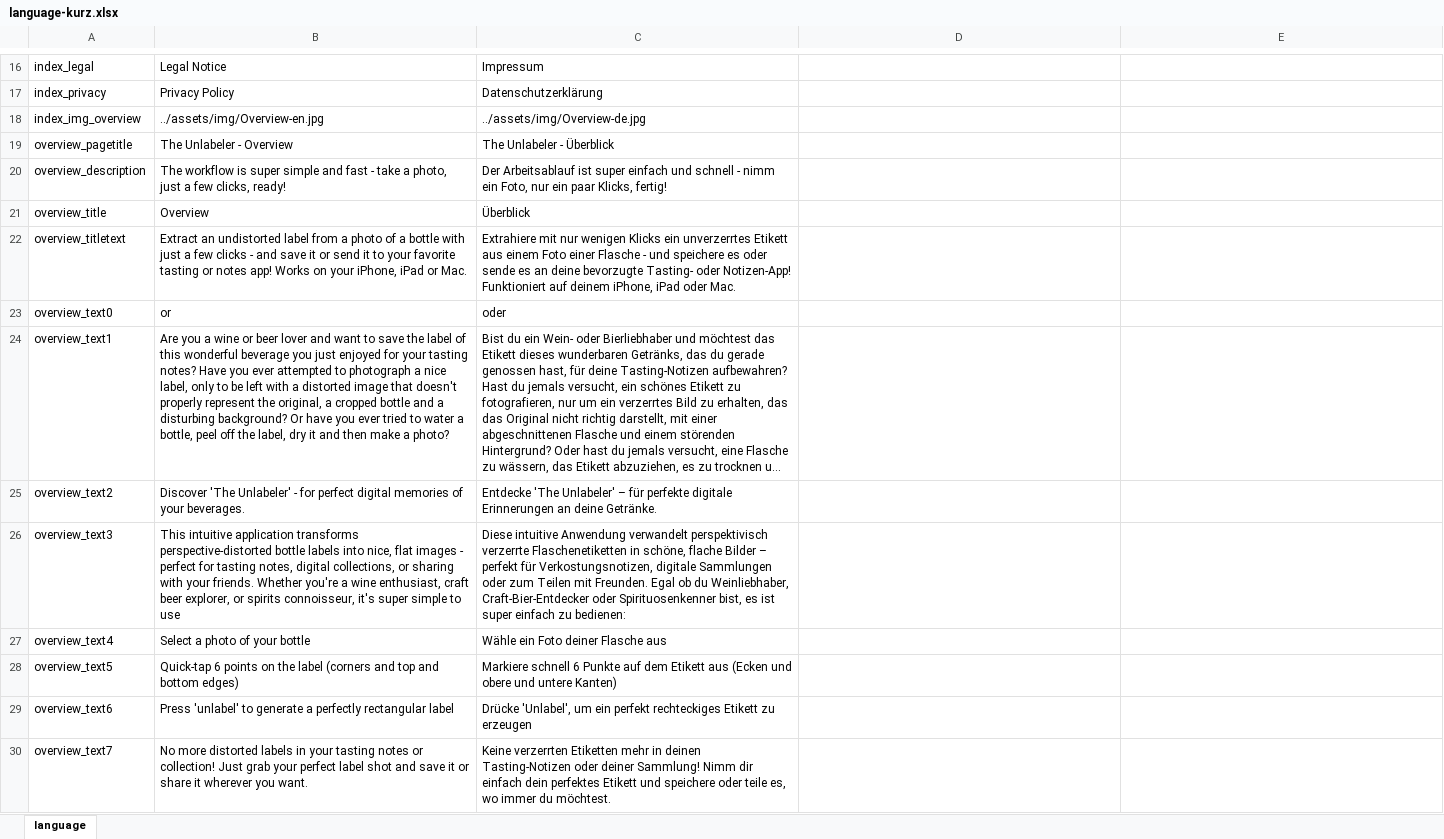
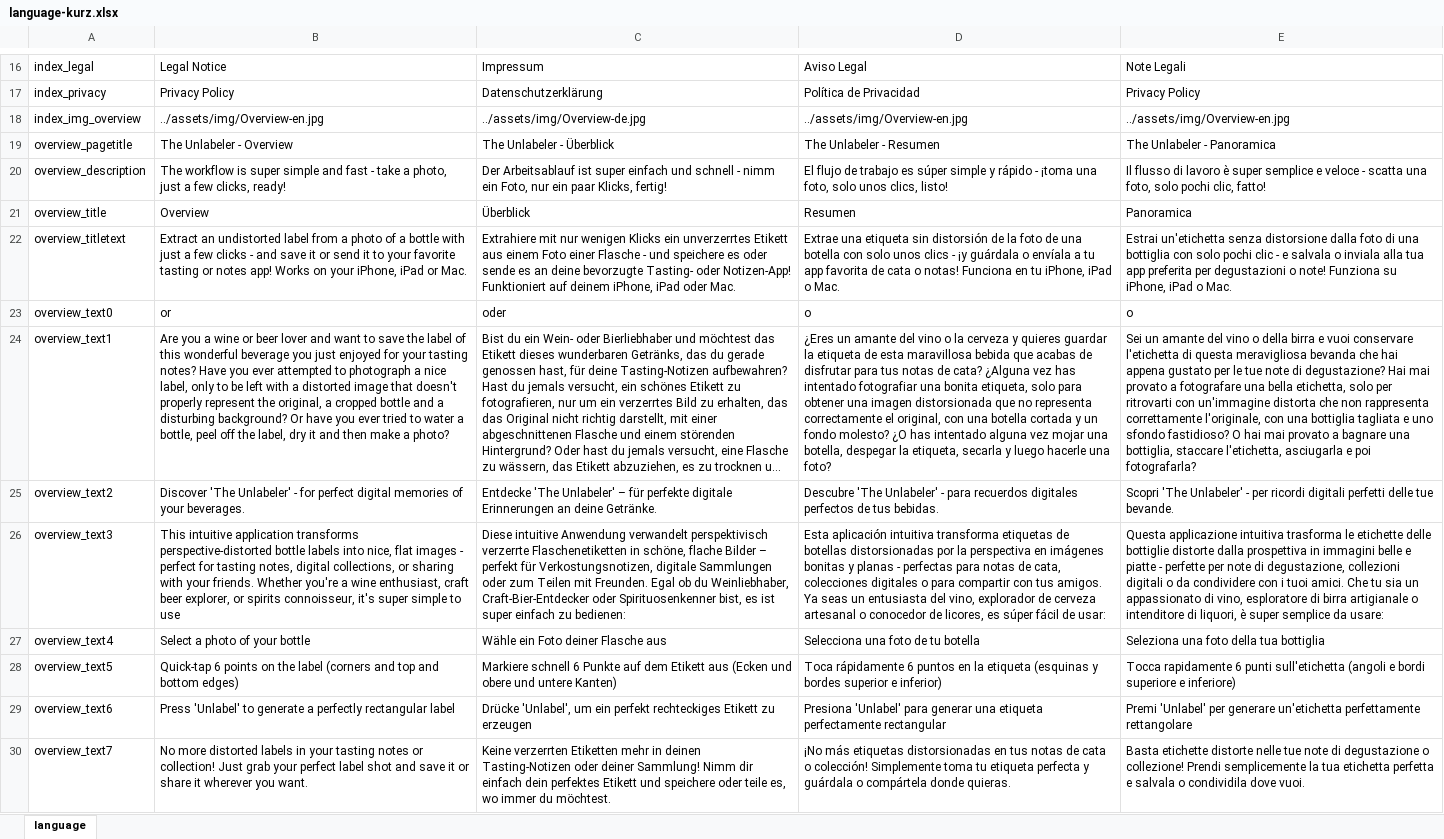
Before and after one commit to MugOfCoffeeSoftware/TheUnlabeler-Webpage, an Excel workbook: templates/language-kurz.xlsx, sheet language, drawn as a sheet; only a part is shown, gaps mark what is left out; long unchanged cells end in …; values as stored, in another font and other column widths than the file's, no borders; the diff covers the shown part only; the diff names each change by its address in the sheet, - before the commit and + after, or states it on an @@ line.

```diff
--- a/templates/language-kurz.xlsx (sheet language)
+++ b/templates/language-kurz.xlsx (sheet language)
-D16: (empty)
+D16: Aviso Legal
-E16: (empty)
+E16: Note Legali
-D17: (empty)
+D17: Política de Privacidad
-E17: (empty)
+E17: Privacy Policy
-D18: (empty)
+D18: ../assets/img/Overview-en.jpg
-E18: (empty)
+E18: ../assets/img/Overview-en.jpg
-D19: (empty)
+D19: The Unlabeler - Resumen
-E19: (empty)
+E19: The Unlabeler - Panoramica
-D20: (empty)
+D20: El flujo de trabajo es súper simple y rápido - ¡toma una foto, solo unos clics, listo!
-E20: (empty)
+E20: Il flusso di lavoro è super semplice e veloce - scatta una foto, solo pochi clic, fatto!
-D21: (empty)
+D21: Resumen
-E21: (empty)
+E21: Panoramica
-D22: (empty)
+D22: Extrae una etiqueta sin distorsión de la foto de una botella con solo unos clics - ¡y guárdala o envíala a tu app favorita de cata o notas! Funciona en tu iPhone, iPad o Mac.
-E22: (empty)
+E22: Estrai un'etichetta senza distorsione dalla foto di una bottiglia con solo pochi clic - e salvala o inviala alla tua app preferita per degustazioni o note! Funziona su iPhone, iPad o Mac.
-D23: (empty)
+D23: o
-E23: (empty)
+E23: o
-D24: (empty)
+D24: ¿Eres un amante del vino o la cerveza y quieres guardar la etiqueta de esta maravillosa bebida que acabas de disfrutar para tus notas de cata? ¿Alguna vez has intentado fotografiar una bonita etiqueta, solo para obtener una imagen distorsionada que no representa correctamente el original, con una botella cortada y un fondo molesto? ¿O has intentado alguna vez mojar una botella, despegar la etiqueta, secarla y luego hacerle una foto?
-E24: (empty)
+E24: Sei un amante del vino o della birra e vuoi conservare l'etichetta di questa meravigliosa bevanda che hai appena gustato per le tue note di degustazione? Hai mai provato a fotografare una bella etichetta, solo per ritrovarti con un'immagine distorta che non rappresenta correttamente l'originale, con una bottiglia tagliata e uno sfondo fastidioso? O hai mai provato a bagnare una bottiglia, staccare l'etichetta, asciugarla e poi fotografarla?
-D25: (empty)
+D25: Descubre 'The Unlabeler' - para recuerdos digitales perfectos de tus bebidas.
-E25: (empty)
+E25: Scopri 'The Unlabeler' - per ricordi digitali perfetti delle tue bevande.
-D26: (empty)
+D26: Esta aplicación intuitiva transforma etiquetas de botellas distorsionadas por la perspectiva en imágenes bonitas y planas - perfectas para notas de cata, colecciones digitales o para compartir con tus amigos. Ya seas un entusiasta del vino, explorador de cerveza artesanal o conocedor de licores, es súper fácil de usar:
-E26: (empty)
+E26: Questa applicazione intuitiva trasforma le etichette delle bottiglie distorte dalla prospettiva in immagini belle e piatte - perfette per note di degustazione, collezioni digitali o da condividere con i tuoi amici. Che tu sia un appassionato di vino, esploratore di birra artigianale o intenditore di liquori, è super semplice da usare:
-D27: (empty)
+D27: Selecciona una foto de tu botella
-E27: (empty)
+E27: Seleziona una foto della tua bottiglia
-D28: (empty)
+D28: Toca rápidamente 6 puntos en la etiqueta (esquinas y bordes superior e inferior)
-E28: (empty)
+E28: Tocca rapidamente 6 punti sull'etichetta (angoli e bordi superiore e inferiore)
-B29: Press 'unlabel' to generate…
+B29: Press 'Unlabel' to generate…
-D29: (empty)
+D29: Presiona 'Unlabel' para generar una etiqueta perfectamente rectangular
-E29: (empty)
+E29: Premi 'Unlabel' per generare un'etichetta perfettamente rettangolare
-D30: (empty)
+D30: ¡No más etiquetas distorsionadas en tus notas de cata o colección! Simplemente toma tu etiqueta perfecta y guárdala o compártela donde quieras.
-E30: (empty)
+E30: Basta etichette distorte nelle tue note di degustazione o collezione! Prendi semplicemente la tua etichetta perfetta e salvala o condividila dove vuoi.
```
Also changed, not shown: 229 edited cells and cell formats elsewhere in this sheet, templates/language.xlsx, 33 other files.
